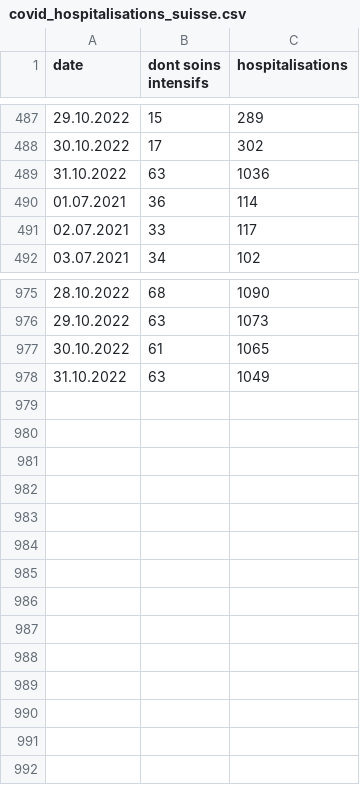
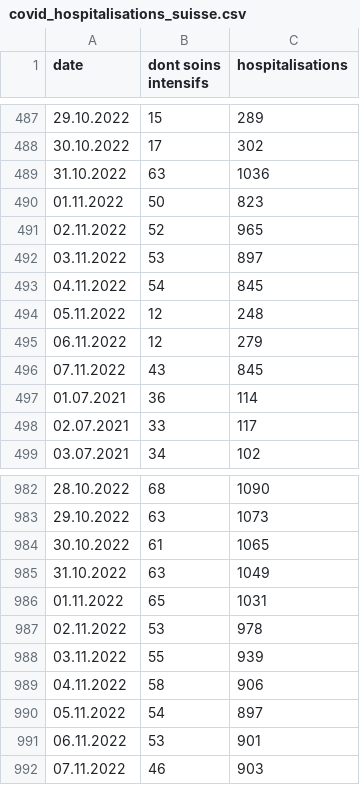
Before and after one commit to paulinetu/Covid_Switzerland, a CSV file: covid_hospitalisations_suisse.csv, drawn as a sheet; only a part is shown, gaps mark what is left out; the diff names each change by its address in the sheet, - before the commit and + after, or states it on an @@ line.

Commit message:
Update covid_hospitalisations_suisse.csv

```diff
--- a/covid_hospitalisations_suisse.csv
+++ b/covid_hospitalisations_suisse.csv
+row 490: 01.11.2022 | 50 | 823
+row 491: 02.11.2022 | 52 | 965
+row 492: 03.11.2022 | 53 | 897
+row 493: 04.11.2022 | 54 | 845
+row 494: 05.11.2022 | 12 | 248
+row 495: 06.11.2022 | 12 | 279
+row 496: 07.11.2022 | 43 | 845
+row 986: 01.11.2022 | 65 | 1031
+row 987: 02.11.2022 | 53 | 978
+row 988: 03.11.2022 | 55 | 939
+row 989: 04.11.2022 | 58 | 906
+row 990: 05.11.2022 | 54 | 897
+row 991: 06.11.2022 | 53 | 901
+row 992: 07.11.2022 | 46 | 903
```
